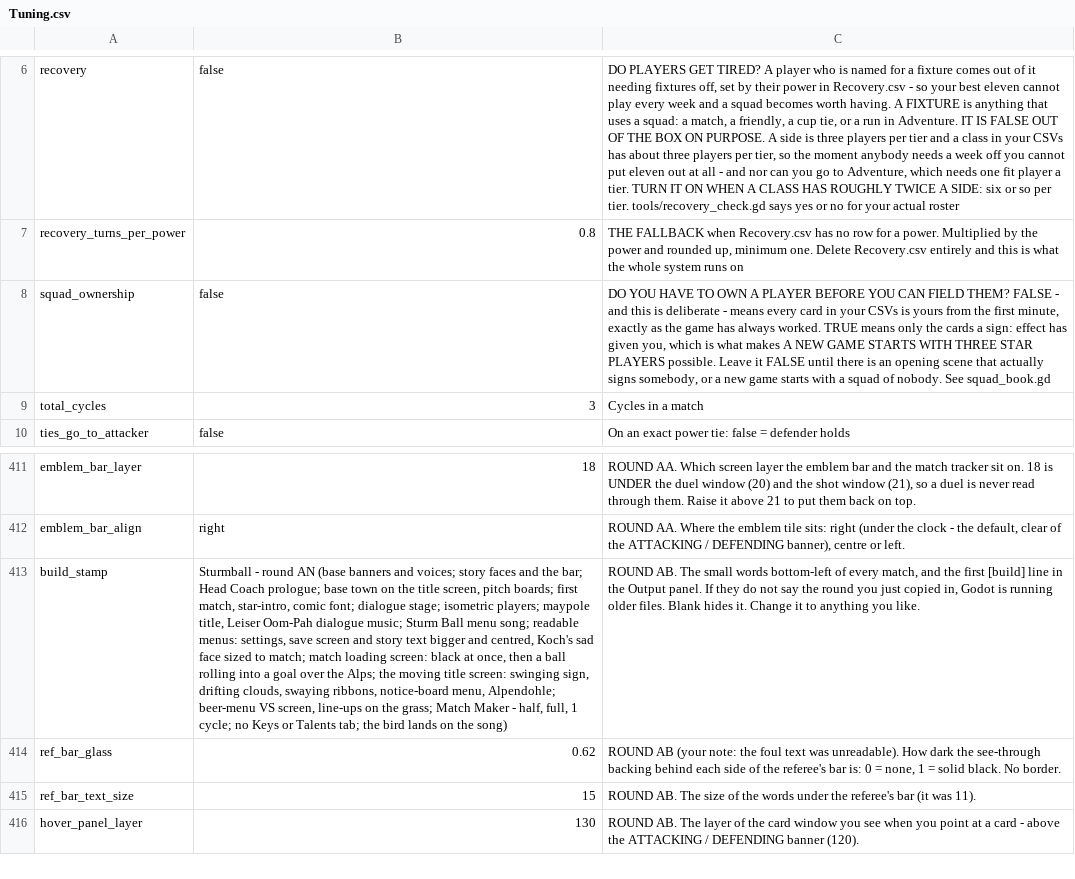
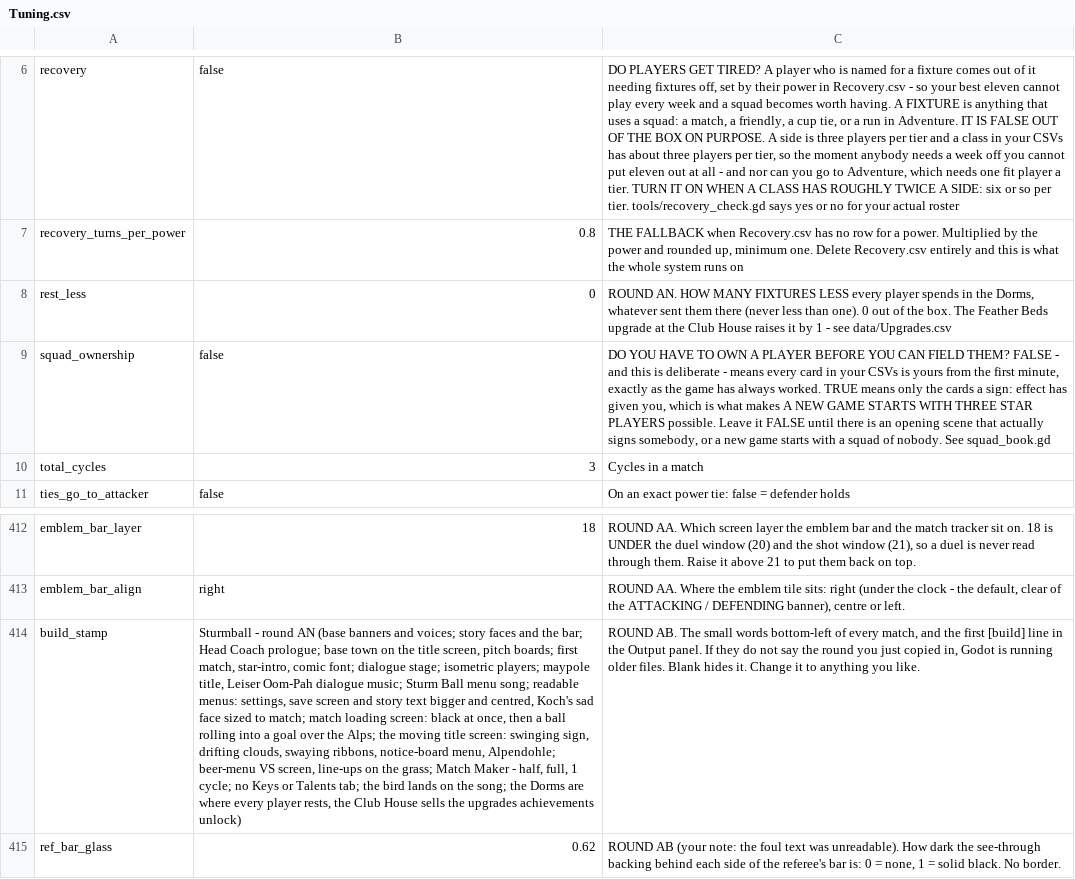
Before and after one commit to SchwartzAnthony/project_sb, a CSV file: data/Tuning.csv, drawn as a sheet; only a part is shown, gaps mark what is left out; the shorter side is filled out with more unchanged rows; addresses are those after the commit; the diff names each change by its address in the sheet, - before the commit and + after, or states it on an @@ line.

```diff
--- a/data/Tuning.csv
+++ b/data/Tuning.csv
+row 8: rest_less | 0 | ROUND AN. HOW MANY FIXTURES LESS every player spends in the Dorms, whatever sent them there (never less than one). 0 out of the box. The Feather Beds upgrade at the Club House raises it by 1 - see data/Upgrades.csv
-B414: …on the song)
+B414: …on the song; the Dorms are where every player rests, the Club House sells the upgrades achievements unlock)
```
Also changed, not shown: data/Achievements.csv, data/Buildings.csv, 18 other files.
